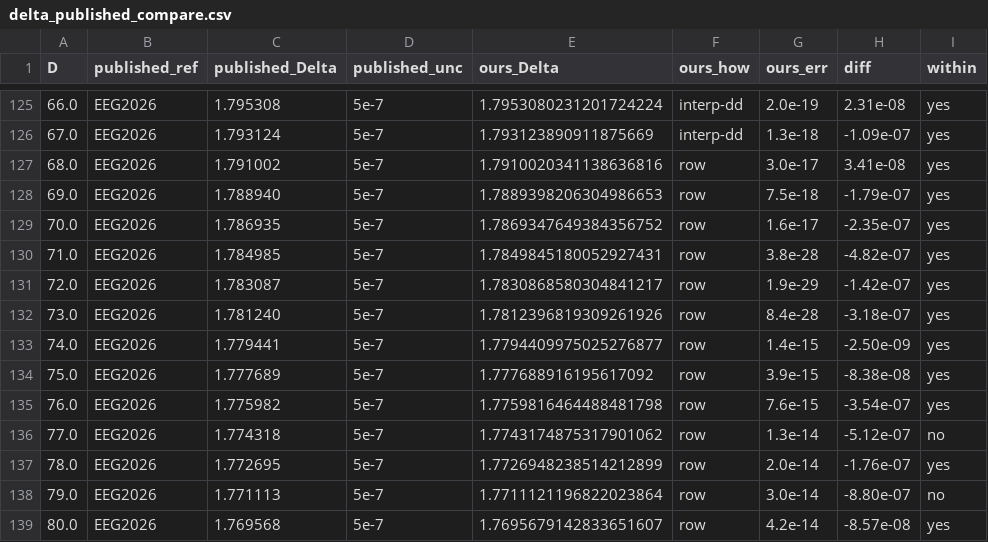
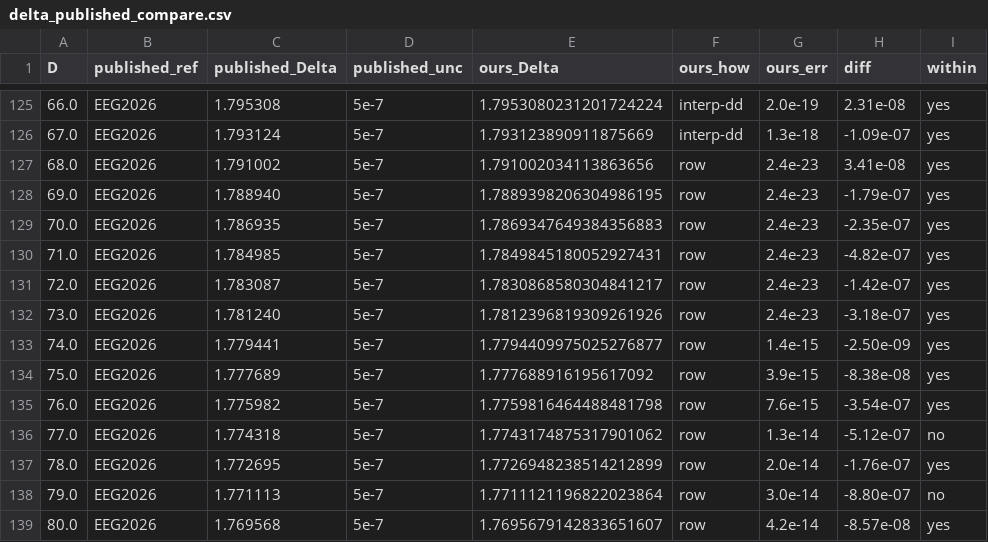
Before and after one commit to nmoinvaz/choptuik-large-d, a CSV file: hp/data/delta_published_compare.csv, drawn as a sheet; only a part is shown, gaps mark what is left out.

```diff
--- a/hp/data/delta_published_compare.csv
+++ b/hp/data/delta_published_compare.csv
@@ -126,8 +126,8 @@ D,published_ref,published_Delta,published_unc,ours_Delta,ours_how,ours_err,diff,
 67.0,EEG2026,1.793124,5e-7,1.793123890911875669,interp-dd,1.3e-18,-1.09e-07,yes
-68.0,EEG2026,1.791002,5e-7,1.7910020341138636816,row,3.0e-17,3.41e-08,yes
-69.0,EEG2026,1.788940,5e-7,1.7889398206304986653,row,7.5e-18,-1.79e-07,yes
-70.0,EEG2026,1.786935,5e-7,1.7869347649384356752,row,1.6e-17,-2.35e-07,yes
-71.0,EEG2026,1.784985,5e-7,1.7849845180052927431,row,3.8e-28,-4.82e-07,yes
-72.0,EEG2026,1.783087,5e-7,1.7830868580304841217,row,1.9e-29,-1.42e-07,yes
-73.0,EEG2026,1.781240,5e-7,1.7812396819309261926,row,8.4e-28,-3.18e-07,yes
+68.0,EEG2026,1.791002,5e-7,1.791002034113863656,row,2.4e-23,3.41e-08,yes
+69.0,EEG2026,1.788940,5e-7,1.7889398206304986195,row,2.4e-23,-1.79e-07,yes
+70.0,EEG2026,1.786935,5e-7,1.7869347649384356883,row,2.4e-23,-2.35e-07,yes
+71.0,EEG2026,1.784985,5e-7,1.7849845180052927431,row,2.4e-23,-4.82e-07,yes
+72.0,EEG2026,1.783087,5e-7,1.7830868580304841217,row,2.4e-23,-1.42e-07,yes
+73.0,EEG2026,1.781240,5e-7,1.7812396819309261926,row,2.4e-23,-3.18e-07,yes
 74.0,EEG2026,1.779441,5e-7,1.7794409975025276877,row,1.4e-15,-2.50e-09,yes
```
Also changed, not shown: hp/data/delta_series.csv, hp/data/lam_gauge.csv, 8 other files.
